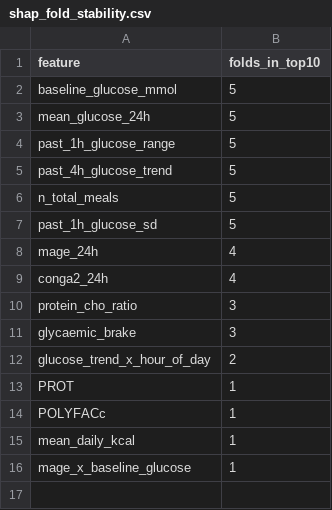
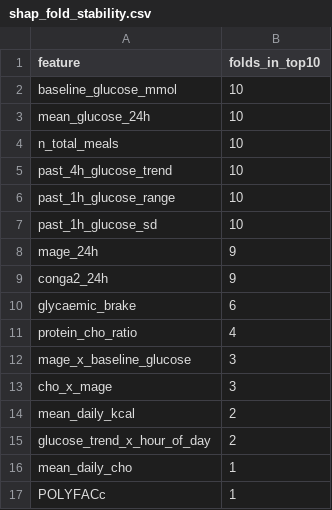
Before and after one commit to jmsorando/BS-Research-Project-Personalized-Glucose-Prediction, a CSV file: training_outputs/results/shap_fold_stability.csv, drawn as a sheet.

Commit message:
training pipeline updated from 5 fold cv to 10 fold, otimsed structure

```diff
--- a/training_outputs/results/shap_fold_stability.csv
+++ b/training_outputs/results/shap_fold_stability.csv
@@ -1,16 +1,17 @@
 feature,folds_in_top10
-baseline_glucose_mmol,5
-mean_glucose_24h,5
-past_1h_glucose_range,5
-past_4h_glucose_trend,5
-n_total_meals,5
-past_1h_glucose_sd,5
-mage_24h,4
-conga2_24h,4
-protein_cho_ratio,3
-glycaemic_brake,3
+baseline_glucose_mmol,10
+mean_glucose_24h,10
+n_total_meals,10
+past_4h_glucose_trend,10
+past_1h_glucose_range,10
+past_1h_glucose_sd,10
+mage_24h,9
+conga2_24h,9
+glycaemic_brake,6
+protein_cho_ratio,4
+mage_x_baseline_glucose,3
+cho_x_mage,3
+mean_daily_kcal,2
 glucose_trend_x_hour_of_day,2
-PROT,1
+mean_daily_cho,1
 POLYFACc,1
-mean_daily_kcal,1
-mage_x_baseline_glucose,1
```
Also changed, not shown: training_outputs/results/shap_summary_table.csv, 24 other files.
